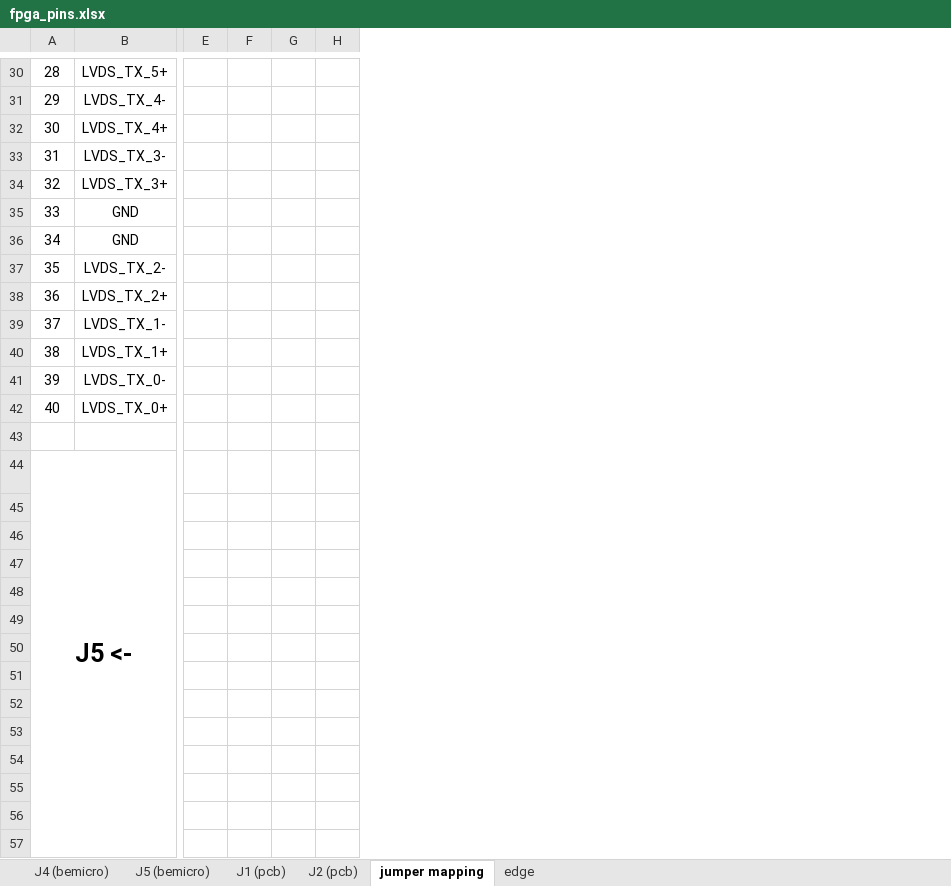
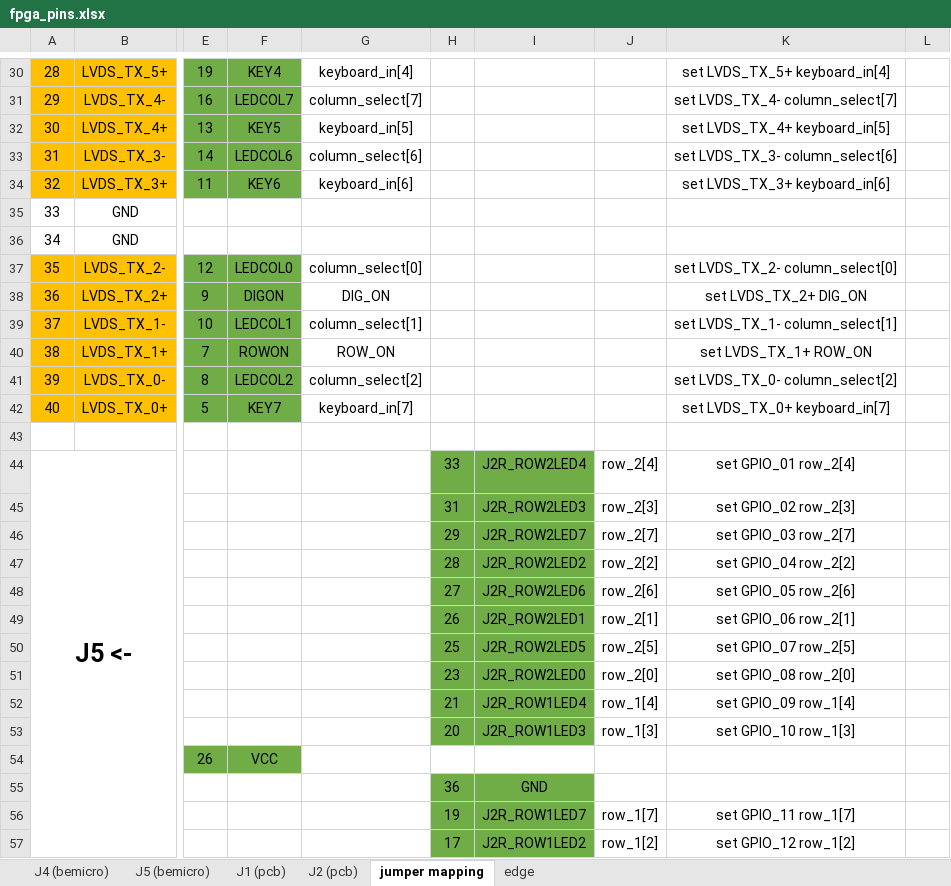
Before and after one commit to j-silv/FPGA-based-Sudoku, an Excel workbook: fpga_pins.xlsx, sheet jumper mapping, drawn as a sheet; only a part is shown, gaps mark what is left out; values as stored, in another font and other column widths than the file's, no borders; charts and pictures not drawn; removed rows and columns are numbered as before the commit, all else as after; the diff covers the shown part only; the diff names each change by its address in the sheet, - before the commit and + after, or states it on an @@ line.

```diff
--- a/fpga_pins.xlsx (sheet jumper mapping)
+++ b/fpga_pins.xlsx (sheet jumper mapping)
-column E, empty
-column F, empty
-column G, empty
-column H, empty
+column E, rows 30-54: 19 | 16 | 13 | 14 | 11 |  |  | 12 | 9 | 10 | 7 | 8 | 5 |  |  |  |  |  |  |  |  |  |  |  | 26
+column F, rows 30-54: KEY4 | LEDCOL7 | KEY5 | LEDCOL6 | KEY6 |  |  | LEDCOL0 | DIGON | LEDCOL1 | ROWON | LEDCOL2 | KEY7 |  |  |  |  |  |  |  |  |  |  |  | VCC
+column G, rows 30-42: keyboard_in[4] | column_select[7] | keyboard_in[5] | column_select[6] | keyboard_in[6] |  |  | column_select[0] | DIG_ON | column_select[1] | ROW_ON | column_select[2] | keyboard_in[7]
+column H, rows 44-57: 33 | 31 | 29 | 28 | 27 | 26 | 25 | 23 | 21 | 20 |  | 36 | 19 | 17
+column I, rows 44-57: J2R_ROW2LED4 | J2R_ROW2LED3 | J2R_ROW2LED7 | J2R_ROW2LED2 | J2R_ROW2LED6 | J2R_ROW2LED1 | J2R_ROW2LED5 | J2R_ROW2LED0 | J2R_ROW1LED4 | J2R_ROW1LED3 |  | GND | J2R_ROW1LED7 | J2R_ROW1LED2
+column J, rows 44-57: row_2[4] | row_2[3] | row_2[7] | row_2[2] | row_2[6] | row_2[1] | row_2[5] | row_2[0] | row_1[4] | row_1[3] |  |  | row_1[7] | row_1[2]
+column K, rows 30-57: set LVDS_TX_5+ keyboard_in[4] | set LVDS_TX_4- column_select[7] | set LVDS_TX_4+ keyboard_in[5] | set LVDS_TX_3- column_select[6] | set LVDS_TX_3+ keyboard_in[6] |  |  | set LVDS_TX_2- column_select[0] | set LVDS_TX_2+ DIG_ON | set LVDS_TX_1- column_select[1] | set LVDS_TX_1+ ROW_ON | set LVDS_TX_0- column_select[2] | set LVDS_TX_0+ keyboard_in[7] |  | set GPIO_01 row_2[4] | set GPIO_02 row_2[3] | set GPIO_03 row_2[7] | set GPIO_04 row_2[2] | set GPIO_05 row_2[6] | set GPIO_06 row_2[1] | set GPIO_07 row_2[5] | set GPIO_08 row_2[0] | set GPIO_09 row_1[4] | set GPIO_10 row_1[3] |  |  | set GPIO_11 row_1[7] | set GPIO_12 row_1[2]
+column L, empty
-A30:B34 fill: none
+A30:B34 fill: #FFC000
-A37:B42 fill: none
+A37:B42 fill: #FFC000
```
Also changed, not shown: cell formats elsewhere in this sheet, sheet edge, sheet J1 (pcb), hidden cells, charts or pictures, 11 other files.
